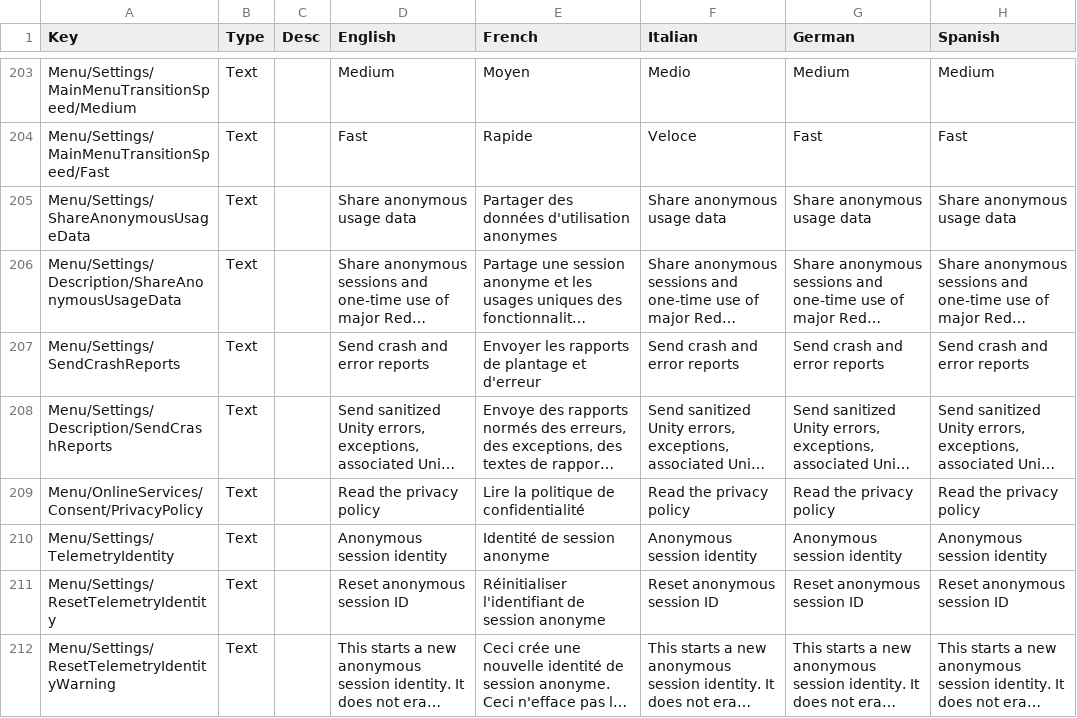
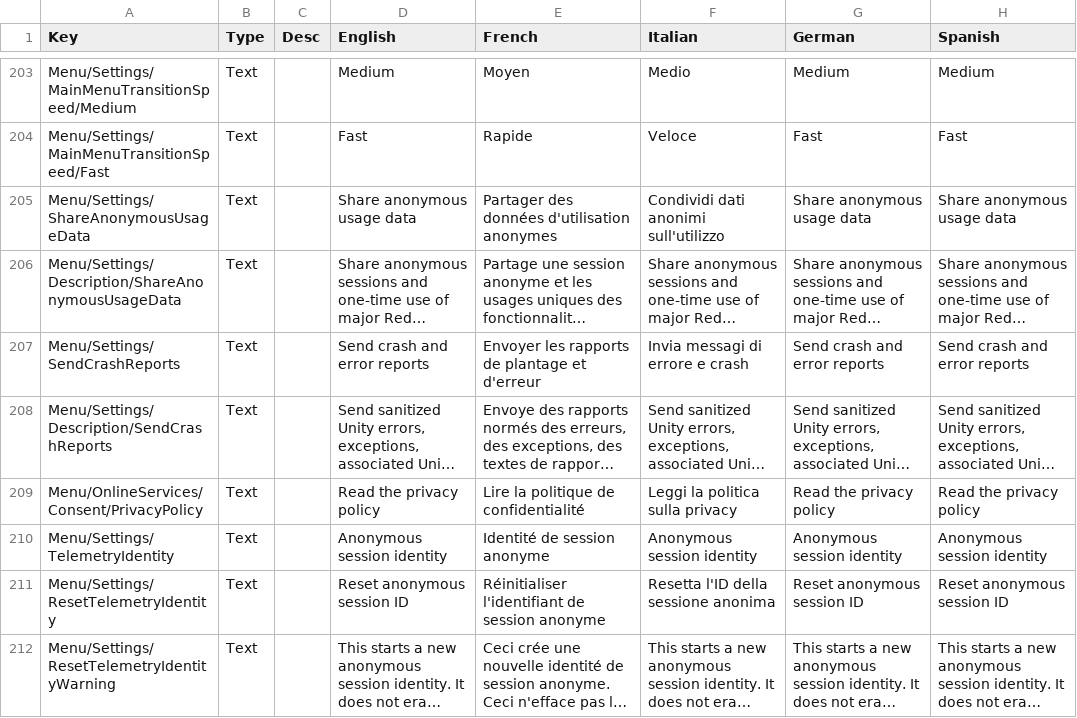
Before and after one commit to KSP2Redux/Content, a CSV file: localizations/ui_settings_loc.csv, drawn as a sheet; only a part is shown, gaps mark what is left out; long unchanged cells end in …; the diff covers the shown part only; the diff names each change by its address in the sheet, - before the commit and + after, or states it on an @@ line.

```diff
--- a/localizations/ui_settings_loc.csv
+++ b/localizations/ui_settings_loc.csv
-F205 (Italian): Share anonymous usage data
+F205 (Italian): Condividi dati anonimi sull'utilizzo
-F207 (Italian): Send crash and error reports
+F207 (Italian): Invia messagi di errore e crash
-F209 (Italian): Read the privacy policy
+F209 (Italian): Leggi la politica sulla privacy
-F211 (Italian): Reset anonymous session ID
+F211 (Italian): Resetta l'ID della sessione anonima
```
Also changed, not shown: 4 edited cells elsewhere in this file, localizations/partmodules_loc.csv, localizations/ui_flight_loc.csv, 1 other file.
